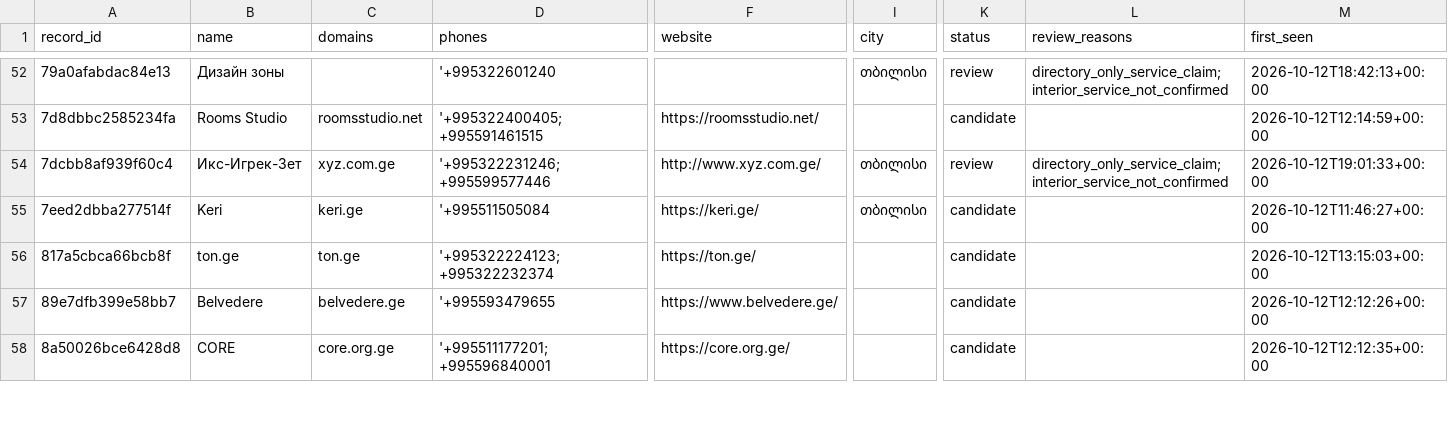
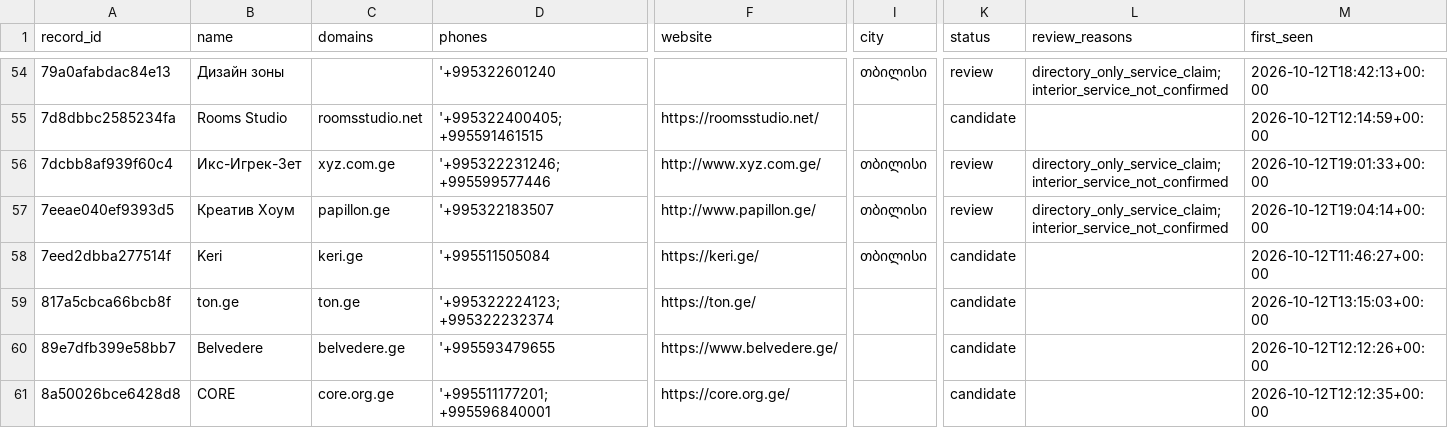
Before and after one commit to kapana22/georgia-interior-contacts, a CSV file: contacts.csv, drawn as a sheet; only a part is shown, gaps mark what is left out; rows hold the shown columns only; the diff covers the shown part only; the diff names each change by its address in the sheet, - before the commit and + after, or states it on an @@ line.

```diff
--- a/contacts.csv
+++ b/contacts.csv
+row 57: 7eeae040ef9393d5 | Креатив Хоум | papillon.ge | '+995322183507 | http://www.papillon.ge/ | თბილისი | review | directory_only_service_claim; interior_service_not_confirmed | 2026-10-12T19:04:14+00:00
```
Also changed, not shown: 3 added rows and 18 edited cells elsewhere in this file, changes.csv, 5 other files.
